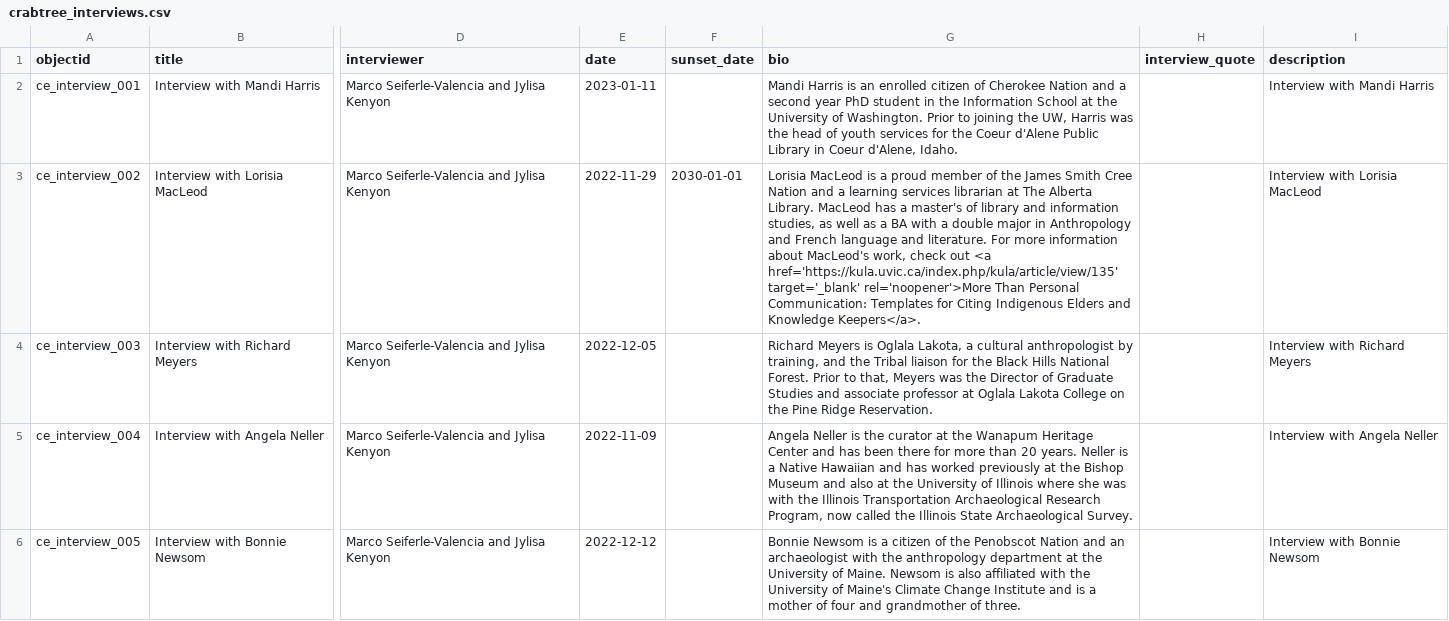
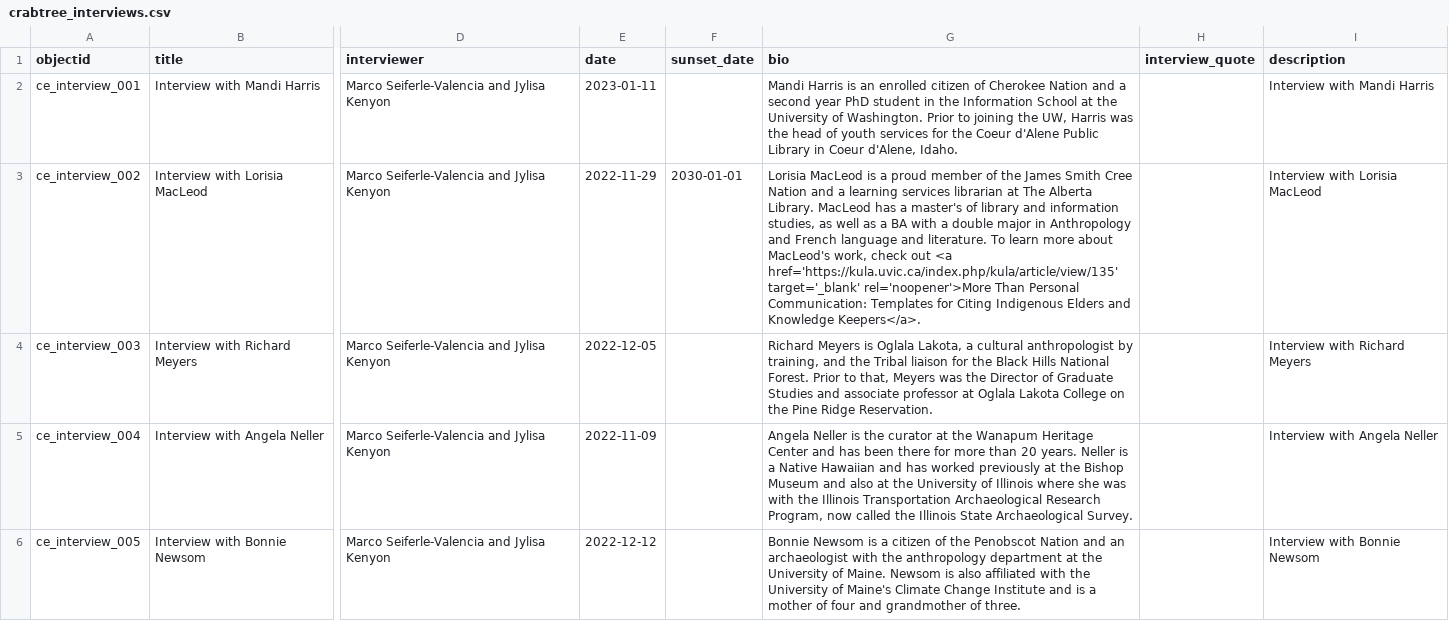
Before and after one commit to thecdil/crabtree_source, a CSV file: _data/crabtree_interviews.csv, drawn as a sheet; only a part is shown, gaps mark what is left out; the diff covers the shown part only; the diff names each change by its address in the sheet, - before the commit and + after, or states it on an @@ line.

```diff
--- a/_data/crabtree_interviews.csv
+++ b/_data/crabtree_interviews.csv
-G3 (bio): …and literature. For more information about MacLeod's…
+G3 (bio): …and literature. To learn more about MacLeod's…
```
Also changed, not shown: 1 edited cell elsewhere in this file.
